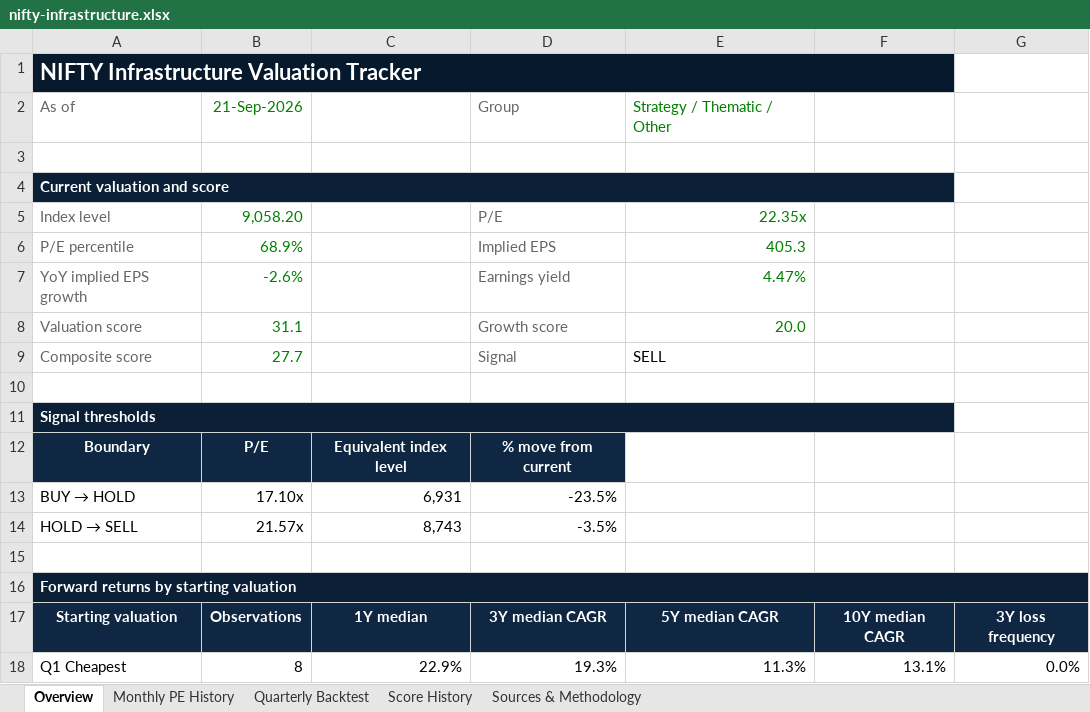
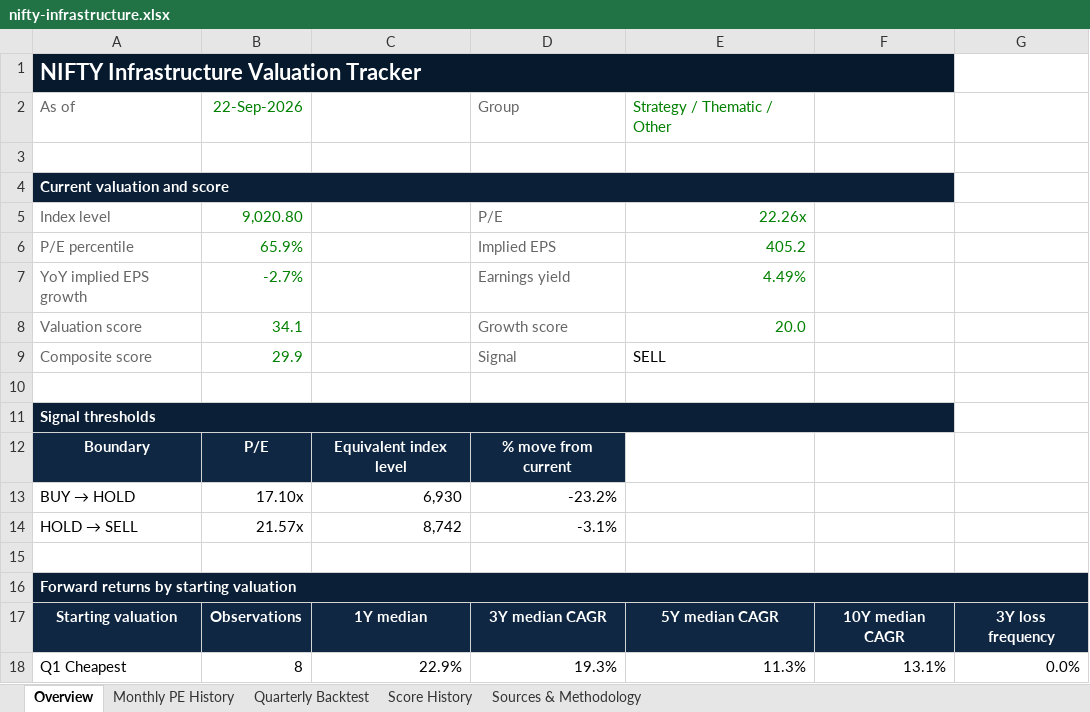
Before and after one commit to ProjectDwister/index-valuation-tracker, an Excel workbook: docs/downloads/indices/nifty-infrastructure.xlsx, sheet Overview, drawn as a sheet; only a part is shown; values as stored, in another font and other column widths than the file's, no borders; the diff names each change by its address in the sheet, - before the commit and + after, or states it on an @@ line.

```diff
--- a/docs/downloads/indices/nifty-infrastructure.xlsx (sheet Overview)
+++ b/docs/downloads/indices/nifty-infrastructure.xlsx (sheet Overview)
-B2: 21-Sep-2026
+B2: 22-Sep-2026
-B5: 9,058.20
+B5: 9,020.80
-E5: 22.35x
+E5: 22.26x
-B6: 68.9%
+B6: 65.9%
-E6: 405.3
+E6: 405.2
-B7: -2.6%
+B7: -2.7%
-E7: 4.47%
+E7: 4.49%
-B8: 31.1
+B8: 34.1
-B9: 27.7
+B9: 29.9
-C13: 6,931
+C13: 6,930
-D13: -23.5%
+D13: -23.2%
-C14: 8,743
+C14: 8,742
-D14: -3.5%
+D14: -3.1%
```
Also changed, not shown: sheet Score History, docs/downloads/indices/nifty-200.xlsx, docs/downloads/indices/nifty-alpha-low-volatility-30.xlsx, 57 other files.
